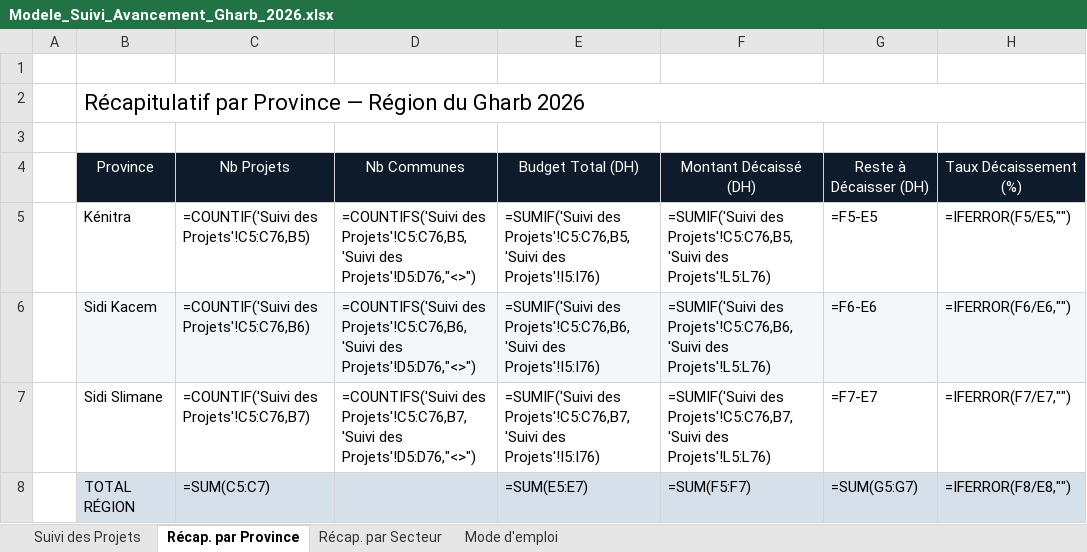
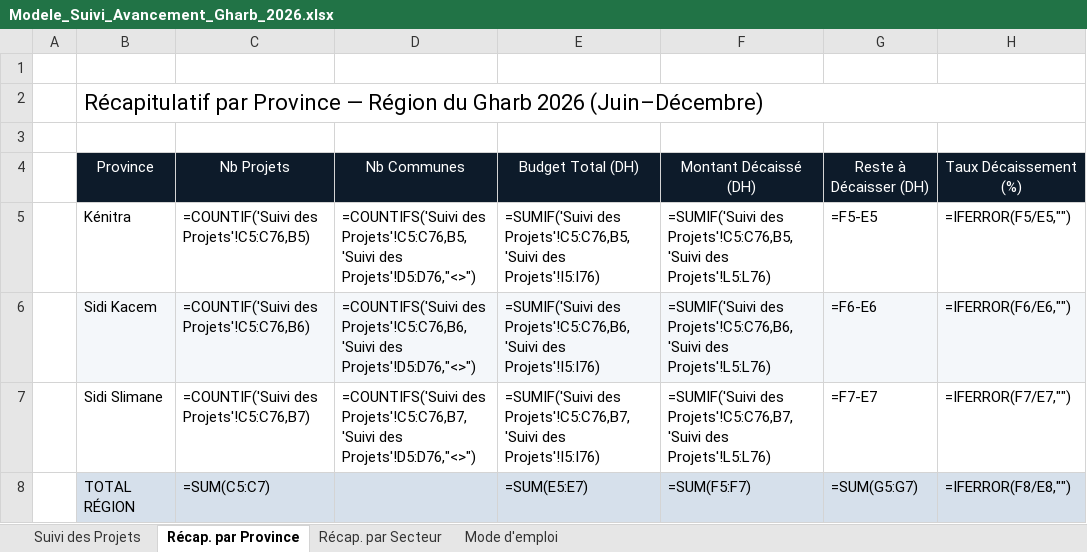
Before and after one commit to jamalormvag1977-glitch/sig-gharb-dashboard, an Excel workbook: download/Modele_Suivi_Avancement_Gharb_2026.xlsx, sheet Récap. par Province, drawn as a sheet; only a part is shown; values as stored, in another font and other column widths than the file's, no borders; formulas without a stored value are shown as written; conditional formats not drawn; the diff names each change by its address in the sheet, - before the commit and + after, or states it on an @@ line.

```diff
--- a/download/Modele_Suivi_Avancement_Gharb_2026.xlsx (sheet Récap. par Province)
+++ b/download/Modele_Suivi_Avancement_Gharb_2026.xlsx (sheet Récap. par Province)
-B2: …Gharb 2026
+B2: …Gharb 2026 (Juin–Décembre)
```
Also changed, not shown: sheet Mode d'emploi, sheet Récap. par Secteur, sheet Suivi des Projets, download/Suivi_Hebdomadaire_Gharb_2026.xlsx, public/Modele_Suivi_Avancement_Gharb_2026.xlsx, 6 other files.
